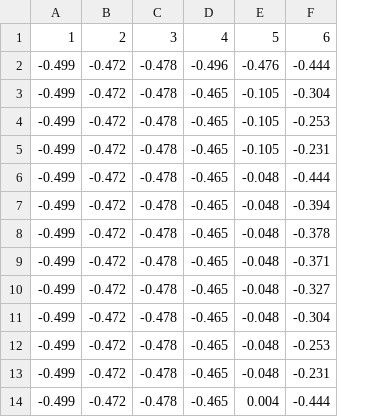
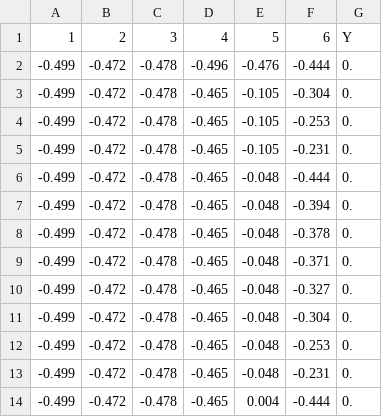
Before and after one commit to deClot/DecisionTree_find_band_tr, a CSV file: sources/test_v7_v8.csv, drawn as a sheet; only a part is shown; the diff names each change by its address in the sheet, - before the commit and + after, or states it on an @@ line.

```diff
--- a/sources/test_v7_v8.csv
+++ b/sources/test_v7_v8.csv
+column G, rows 1-14: Y | 0. | 0. | 0. | 0. | 0. | 0. | 0. | 0. | 0. | 0. | 0. | 0. | 0.
```
Also changed, not shown: sources/test_v3.csv, 39 other files.
